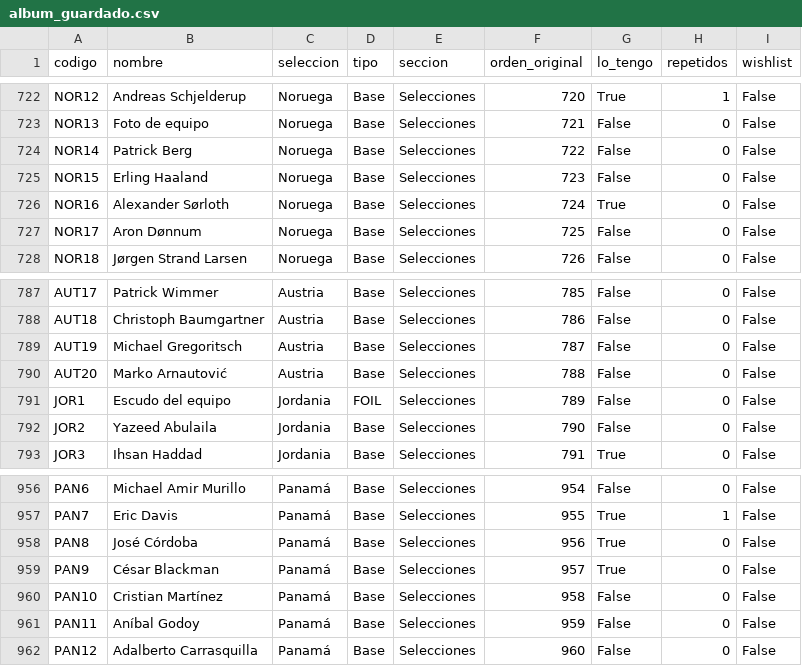
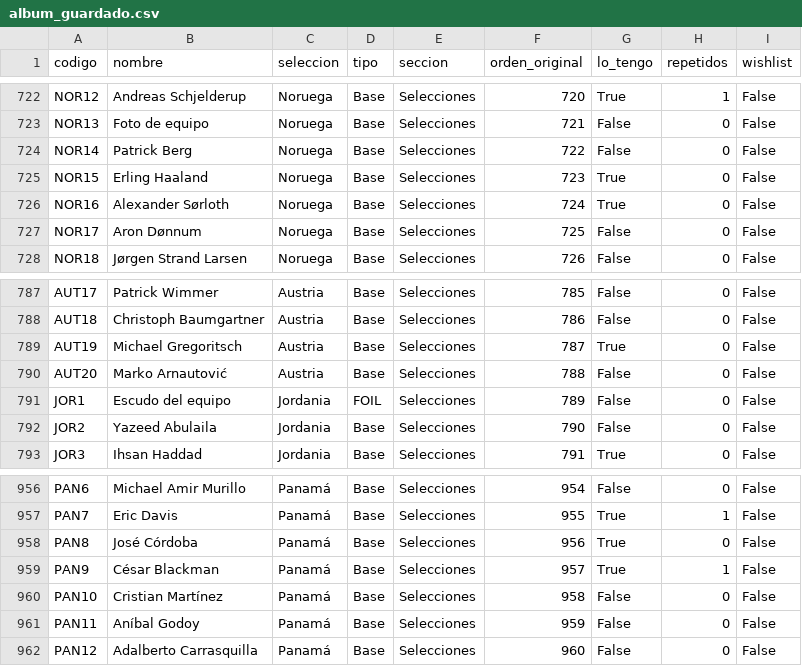
Before and after one commit to mariadelmar-sierra/cromos_mundial26, a CSV file: album_guardado.csv, drawn as a sheet; only a part is shown, gaps mark what is left out; the diff covers the shown part only.

```diff
--- a/album_guardado.csv
+++ b/album_guardado.csv
@@ -724,3 +724,3 @@ NOR13,Foto de equipo,Noruega,Base,Selecciones,721,False,0,False
 NOR14,Patrick Berg,Noruega,Base,Selecciones,722,False,0,False
-NOR15,Erling Haaland,Noruega,Base,Selecciones,723,False,0,False
+NOR15,Erling Haaland,Noruega,Base,Selecciones,723,True,0,False
 NOR16,Alexander Sørloth,Noruega,Base,Selecciones,724,True,0,False
@@ -788,3 +788,3 @@ AUT17,Patrick Wimmer,Austria,Base,Selecciones,785,False,0,False
 AUT18,Christoph Baumgartner,Austria,Base,Selecciones,786,False,0,False
-AUT19,Michael Gregoritsch,Austria,Base,Selecciones,787,False,0,False
+AUT19,Michael Gregoritsch,Austria,Base,Selecciones,787,True,0,False
 AUT20,Marko Arnautović,Austria,Base,Selecciones,788,False,0,False
@@ -958,3 +958,3 @@ PAN7,Eric Davis,Panamá,Base,Selecciones,955,True,1,False
 PAN8,José Córdoba,Panamá,Base,Selecciones,956,True,0,False
-PAN9,César Blackman,Panamá,Base,Selecciones,957,True,0,False
+PAN9,César Blackman,Panamá,Base,Selecciones,957,True,1,False
 PAN10,Cristian Martínez,Panamá,Base,Selecciones,958,False,0,False
```
Also changed, not shown: 11 edited cells elsewhere in this file.
